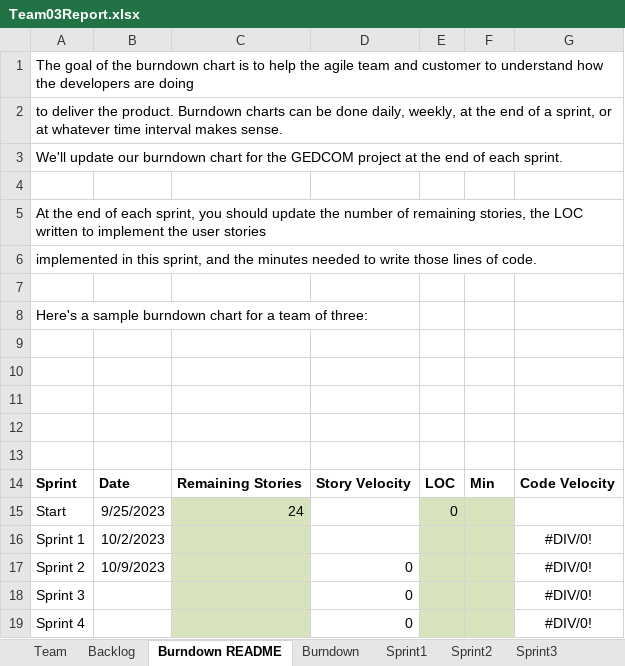
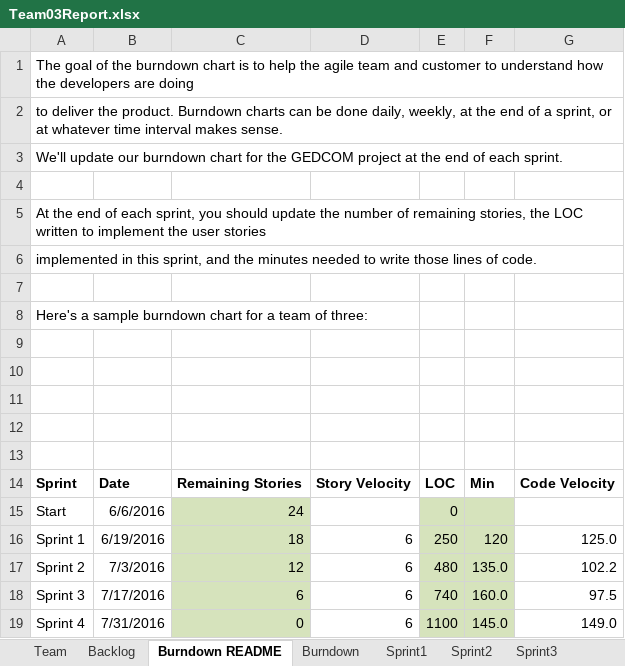
Before and after one commit to cavingada/cs555tm032023Fall, an Excel workbook: Team03Report.xlsx, sheet Burndown README, drawn as a sheet; values as stored, in another font and other column widths than the file's, no borders; charts and pictures not drawn; removed rows and columns are numbered as before the commit, all else as after; the diff names each change by its address in the sheet, - before the commit and + after, or states it on an @@ line.

```diff
--- a/Team03Report.xlsx (sheet Burndown README)
+++ b/Team03Report.xlsx (sheet Burndown README)
-B15: 9/25/2023
+B15: 6/6/2016
-row 16: Sprint 1 | 10/2/2023 |  |  |  |  | #DIV/0!
-row 17: Sprint 2 | 10/9/2023 |  | 0 |  |  | #DIV/0!
-row 18: Sprint 3 |  |  | 0 |  |  | #DIV/0!
-row 19: Sprint 4 |  |  | 0 |  |  | #DIV/0!
+row 16: Sprint 1 | 6/19/2016 | 18 | 6 | 250 | 120 | 125.0
+row 17: Sprint 2 | 7/3/2016 | 12 | 6 | 480 | 135.0 | 102.2
+row 18: Sprint 3 | 7/17/2016 | 6 | 6 | 740 | 160.0 | 97.5
+row 19: Sprint 4 | 7/31/2016 | 0 | 6 | 1100 | 145.0 | 149.0
```
Also changed, not shown: sheet Team, sheet Burndown, sheet Sprint1, sheet Backlog, charts or pictures, 1 other file.
